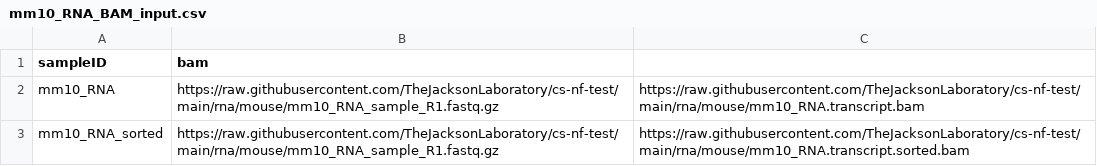
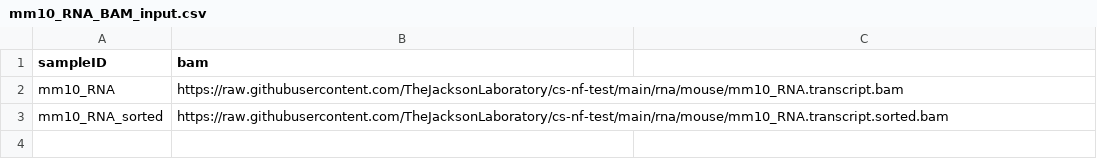
Before and after one commit to TheJacksonLaboratory/jds-nf-test, a CSV file: rna/mouse/mm10_RNA_BAM_input.csv, drawn as a sheet.

Commit message:
fix mm RNA BAM input csv

```diff
--- a/rna/mouse/mm10_RNA_BAM_input.csv
+++ b/rna/mouse/mm10_RNA_BAM_input.csv
@@ -1,3 +1,3 @@
 sampleID,bam
-mm10_RNA,https://raw.githubusercontent.com/TheJacksonLaboratory/cs-nf-test/main/rna/mouse/mm10_RNA_sample_R1.fastq.gz,https://raw.githubusercontent.com/TheJacksonLaboratory/cs-nf-test/main/rna/mouse/mm10_RNA.transcript.bam
-mm10_RNA_sorted,https://raw.githubusercontent.com/TheJacksonLaboratory/cs-nf-test/main/rna/mouse/mm10_RNA_sample_R1.fastq.gz,https://raw.githubusercontent.com/TheJacksonLaboratory/cs-nf-test/main/rna/mouse/mm10_RNA.transcript.sorted.bam
+mm10_RNA,https://raw.githubusercontent.com/TheJacksonLaboratory/cs-nf-test/main/rna/mouse/mm10_RNA.transcript.bam
+mm10_RNA_sorted,https://raw.githubusercontent.com/TheJacksonLaboratory/cs-nf-test/main/rna/mouse/mm10_RNA.transcript.sorted.bam
```
